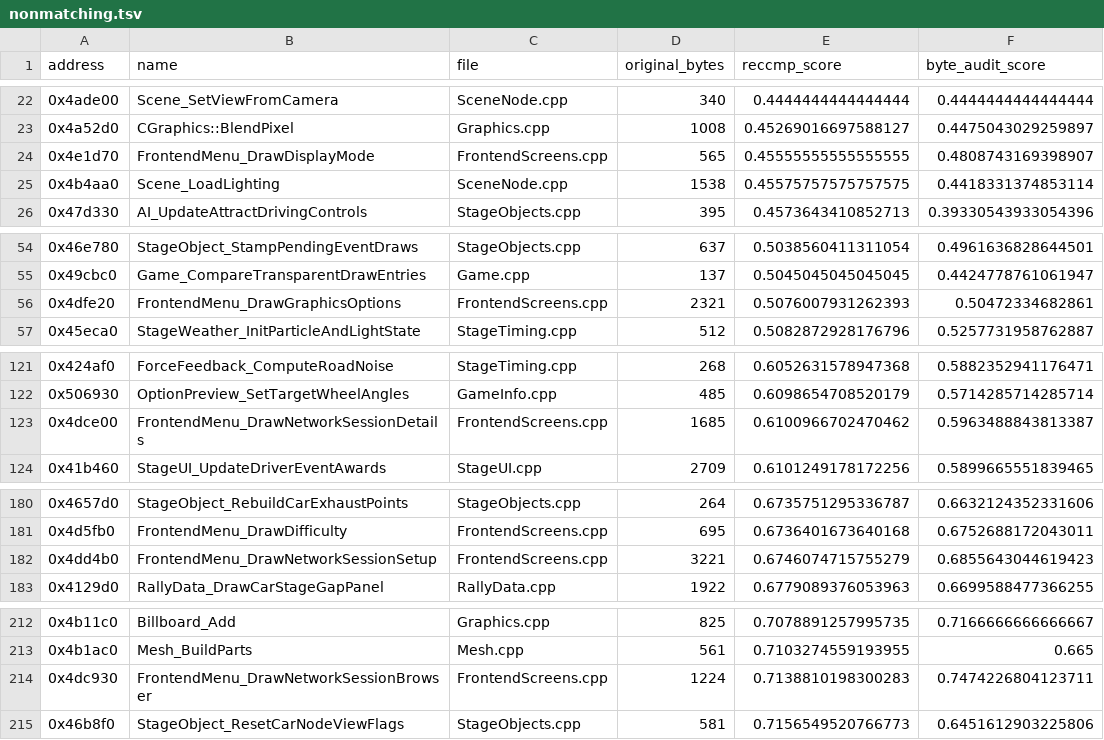
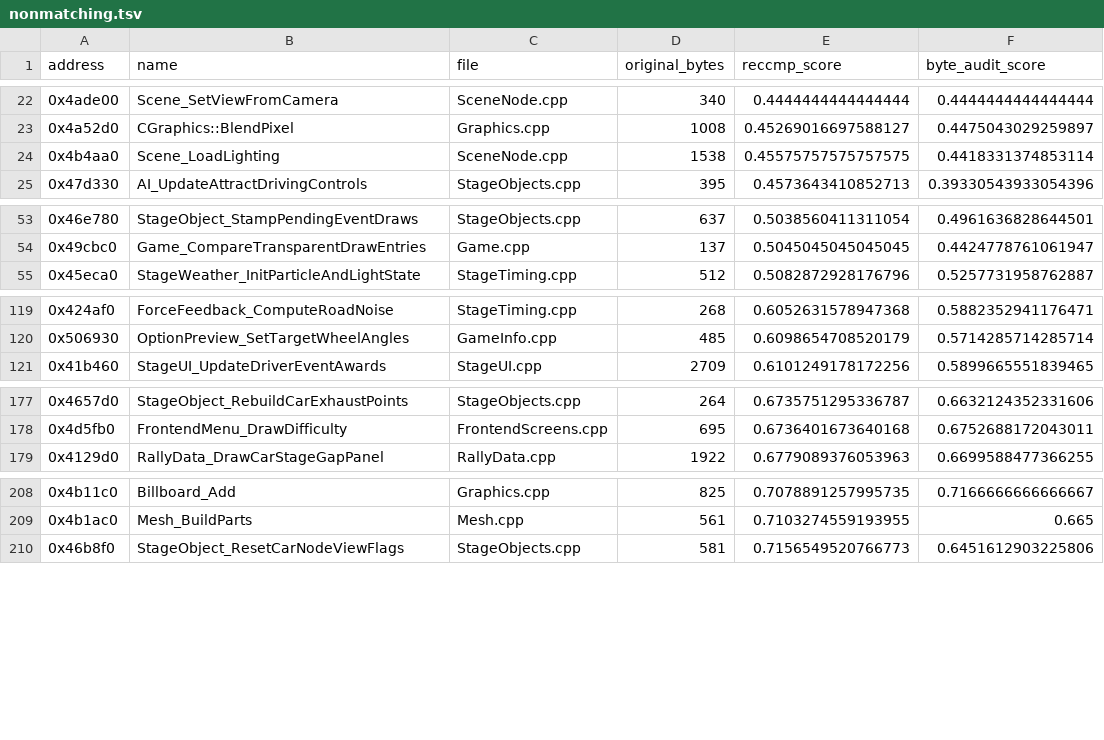
Before and after one commit to pablocpas/CMR2Decomp, a TSV file: CMR2PROGRESS/nonmatching.tsv, drawn as a sheet; only a part is shown, gaps mark what is left out; the diff covers the shown part only.

```diff
--- a/CMR2PROGRESS/nonmatching.tsv
+++ b/CMR2PROGRESS/nonmatching.tsv
@@ -23,3 +23,2 @@ address	name	file	original_bytes	reccmp_score	byte_audit_score
 0x4a52d0	CGraphics::BlendPixel	Graphics.cpp	1008	0.45269016697588127	0.4475043029259897
-0x4e1d70	FrontendMenu_DrawDisplayMode	FrontendScreens.cpp	565	0.45555555555555555	0.4808743169398907
 0x4b4aa0	Scene_LoadLighting	SceneNode.cpp	1538	0.45575757575757575	0.4418331374853114
@@ -55,3 +54,2 @@ address	name	file	original_bytes	reccmp_score	byte_audit_score
 0x49cbc0	Game_CompareTransparentDrawEntries	Game.cpp	137	0.5045045045045045	0.4424778761061947
-0x4dfe20	FrontendMenu_DrawGraphicsOptions	FrontendScreens.cpp	2321	0.5076007931262393	0.50472334682861
 0x45eca0	StageWeather_InitParticleAndLightState	StageTiming.cpp	512	0.5082872928176796	0.5257731958762887
@@ -122,3 +120,2 @@ address	name	file	original_bytes	reccmp_score	byte_audit_score
 0x506930	OptionPreview_SetTargetWheelAngles	GameInfo.cpp	485	0.6098654708520179	0.5714285714285714
-0x4dce00	FrontendMenu_DrawNetworkSessionDetails	FrontendScreens.cpp	1685	0.6100966702470462	0.5963488843813387
 0x41b460	StageUI_UpdateDriverEventAwards	StageUI.cpp	2709	0.6101249178172256	0.5899665551839465
@@ -181,3 +178,2 @@ address	name	file	original_bytes	reccmp_score	byte_audit_score
 0x4d5fb0	FrontendMenu_DrawDifficulty	FrontendScreens.cpp	695	0.6736401673640168	0.6752688172043011
-0x4dd4b0	FrontendMenu_DrawNetworkSessionSetup	FrontendScreens.cpp	3221	0.6746074715755279	0.6855643044619423
 0x4129d0	RallyData_DrawCarStageGapPanel	RallyData.cpp	1922	0.6779089376053963	0.6699588477366255
@@ -213,3 +209,2 @@ address	name	file	original_bytes	reccmp_score	byte_audit_score
 0x4b1ac0	Mesh_BuildParts	Mesh.cpp	561	0.7103274559193955	0.665
-0x4dc930	FrontendMenu_DrawNetworkSessionBrowser	FrontendScreens.cpp	1224	0.7138810198300283	0.7474226804123711
 0x46b8f0	StageObject_ResetCarNodeViewFlags	StageObjects.cpp	581	0.7156549520766773	0.6451612903225806
```
Also changed, not shown: 4 added rows and 3 removed rows elsewhere in this file, 4 other files.
